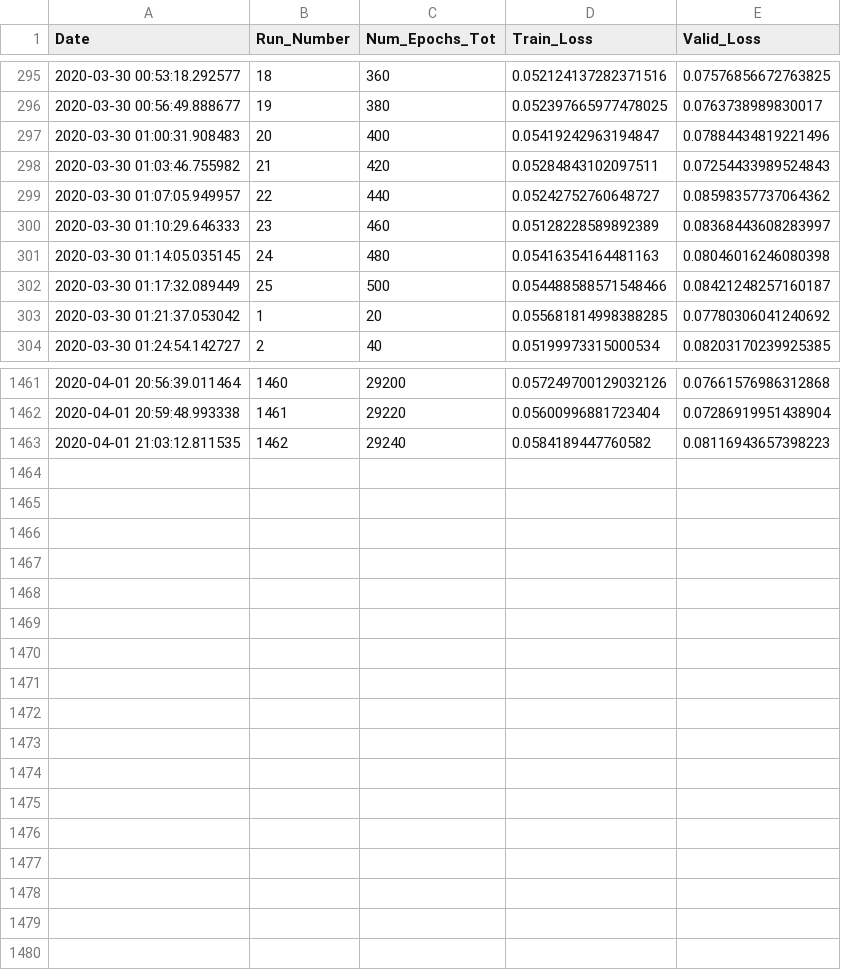
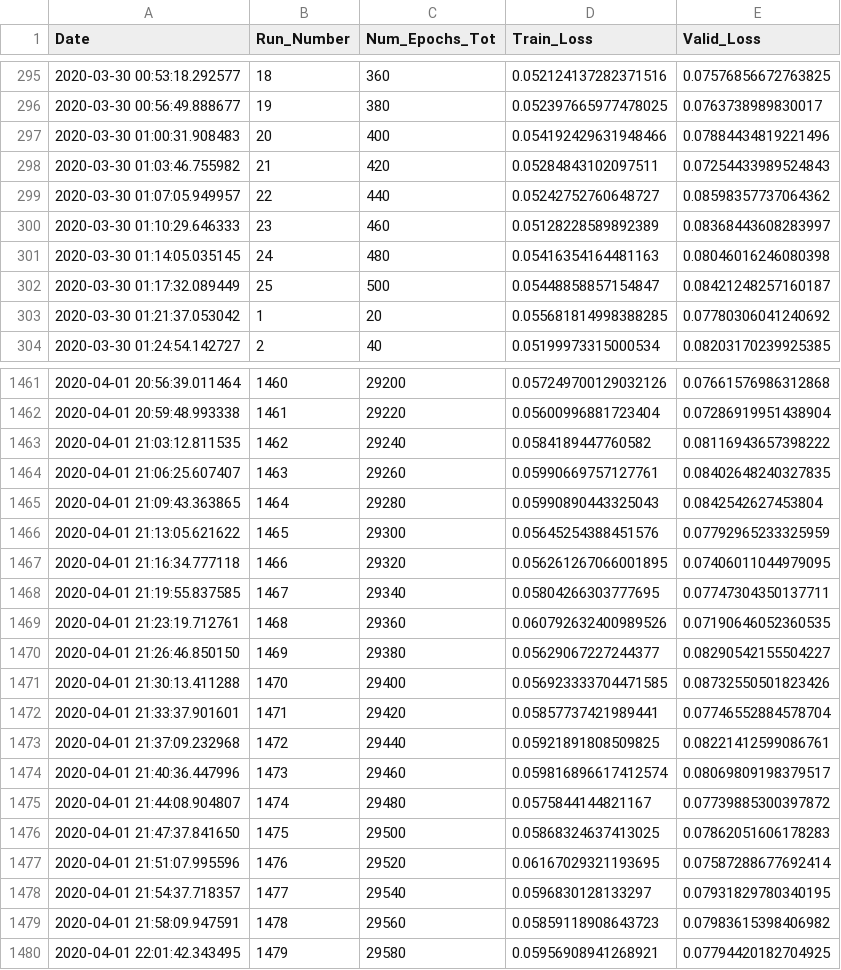
Before and after one commit to rashmi-raviprasad/springboard, a CSV file: faces_capstone2/train_log.csv, drawn as a sheet; only a part is shown, gaps mark what is left out; the diff covers the shown part only.

Commit message:
trained_29580_of_141520_epochs

```diff
--- a/faces_capstone2/train_log.csv
+++ b/faces_capstone2/train_log.csv
@@ -296,3 +296,3 @@ Date,Run_Number,Num_Epochs_Tot,Train_Loss,Valid_Loss
 2020-03-30 00:56:49.888677,19,380,0.052397665977478025,0.0763738989830017
-2020-03-30 01:00:31.908483,20,400,0.05419242963194847,0.07884434819221496
+2020-03-30 01:00:31.908483,20,400,0.054192429631948466,0.07884434819221496
 2020-03-30 01:03:46.755982,21,420,0.05284843102097511,0.07254433989524843
@@ -301,3 +301,3 @@ Date,Run_Number,Num_Epochs_Tot,Train_Loss,Valid_Loss
 2020-03-30 01:14:05.035145,24,480,0.05416354164481163,0.08046016246080398
-2020-03-30 01:17:32.089449,25,500,0.054488588571548466,0.08421248257160187
+2020-03-30 01:17:32.089449,25,500,0.05448858857154847,0.08421248257160187
 2020-03-30 01:21:37.053042,1,20,0.055681814998388285,0.07780306041240692
@@ -1462,2 +1462,19 @@ Date,Run_Number,Num_Epochs_Tot,Train_Loss,Valid_Loss
 2020-04-01 20:59:48.993338,1461,29220,0.05600996881723404,0.07286919951438904
-2020-04-01 21:03:12.811535,1462,29240,0.0584189447760582,0.08116943657398223
+2020-04-01 21:03:12.811535,1462,29240,0.0584189447760582,0.08116943657398222
+2020-04-01 21:06:25.607407,1463,29260,0.05990669757127761,0.08402648240327835
+2020-04-01 21:09:43.363865,1464,29280,0.05990890443325043,0.0842542627453804
+2020-04-01 21:13:05.621622,1465,29300,0.05645254388451576,0.07792965233325959
+2020-04-01 21:16:34.777118,1466,29320,0.056261267066001895,0.07406011044979095
+2020-04-01 21:19:55.837585,1467,29340,0.05804266303777695,0.07747304350137711
+2020-04-01 21:23:19.712761,1468,29360,0.060792632400989526,0.07190646052360535
+2020-04-01 21:26:46.850150,1469,29380,0.05629067227244377,0.08290542155504227
+2020-04-01 21:30:13.411288,1470,29400,0.056923333704471585,0.08732550501823426
+2020-04-01 21:33:37.901601,1471,29420,0.05857737421989441,0.07746552884578704
+2020-04-01 21:37:09.232968,1472,29440,0.05921891808509825,0.08221412599086761
+2020-04-01 21:40:36.447996,1473,29460,0.059816896617412574,0.08069809198379517
+2020-04-01 21:44:08.904807,1474,29480,0.0575844144821167,0.07739885300397872
+2020-04-01 21:47:37.841650,1475,29500,0.05868324637413025,0.07862051606178283
+2020-04-01 21:51:07.995596,1476,29520,0.06167029321193695,0.07587288677692414
+2020-04-01 21:54:37.718357,1477,29540,0.0596830128133297,0.07931829780340195
+2020-04-01 21:58:09.947591,1478,29560,0.05859118908643723,0.07983615398406982
+2020-04-01 22:01:42.343495,1479,29580,0.05956908941268921,0.07794420182704925
```
Also changed, not shown: 43 edited cells elsewhere in this file, 2 other files.
